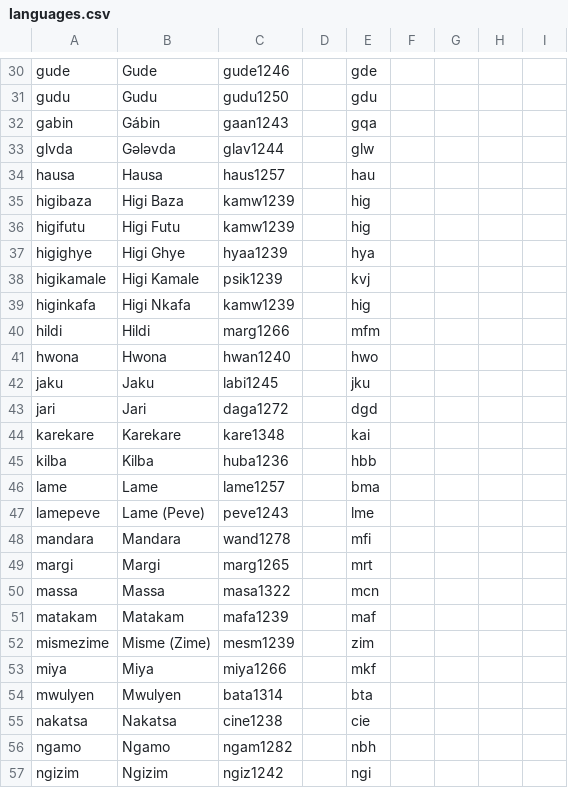
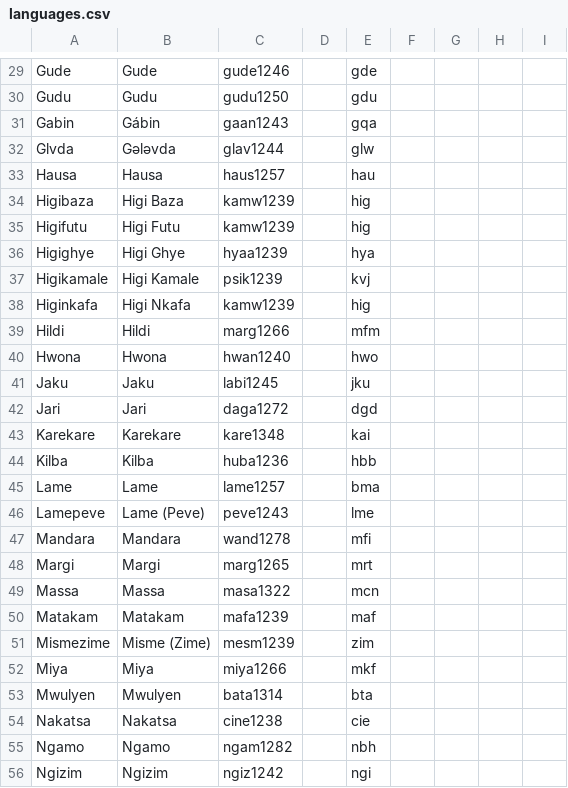
Before and after one commit to lexibank/kraftchadic, a CSV file: cldf/languages.csv, drawn as a sheet; only a part is shown, gaps mark what is left out; addresses are those after the commit; the diff covers the shown part only; the diff names each change by its address in the sheet, - before the commit and + after, or states it on an @@ line.

```diff
--- a/cldf/languages.csv
+++ b/cldf/languages.csv
-A29: gude
+A29: Gude
-A30: gudu
+A30: Gudu
-A31: gabin
+A31: Gabin
-A32: glvda
+A32: Glvda
-A33: hausa
+A33: Hausa
-A34: higibaza
+A34: Higibaza
-A35: higifutu
+A35: Higifutu
-A36: higighye
+A36: Higighye
-A37: higikamale
+A37: Higikamale
-A38: higinkafa
+A38: Higinkafa
-A39: hildi
+A39: Hildi
-A40: hwona
+A40: Hwona
-A41: jaku
+A41: Jaku
-A42: jari
+A42: Jari
-A43: karekare
+A43: Karekare
-A44: kilba
+A44: Kilba
-A45: lame
+A45: Lame
-A46: lamepeve
+A46: Lamepeve
-A47: mandara
+A47: Mandara
-A48: margi
+A48: Margi
-A49: massa
+A49: Massa
-A50: matakam
+A50: Matakam
-A51: mismezime
+A51: Mismezime
-A52: miya
+A52: Miya
-A53: mwulyen
+A53: Mwulyen
-A54: nakatsa
+A54: Nakatsa
-A55: ngamo
+A55: Ngamo
-A56: ngizim
+A56: Ngizim
```
Also changed, not shown: 1 removed row and 39 edited cells elsewhere in this file, etc/languages.csv, 5 other files.
